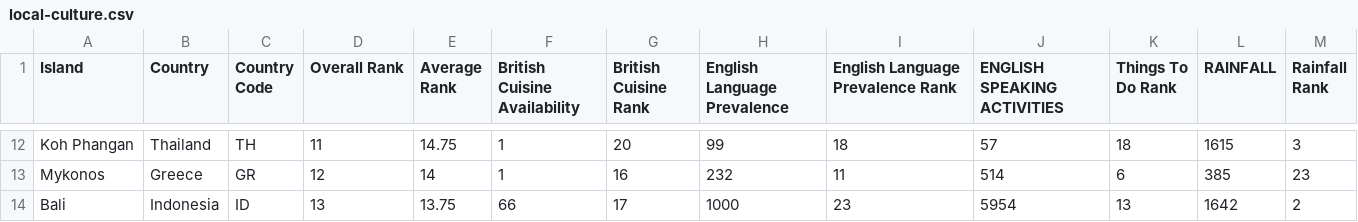
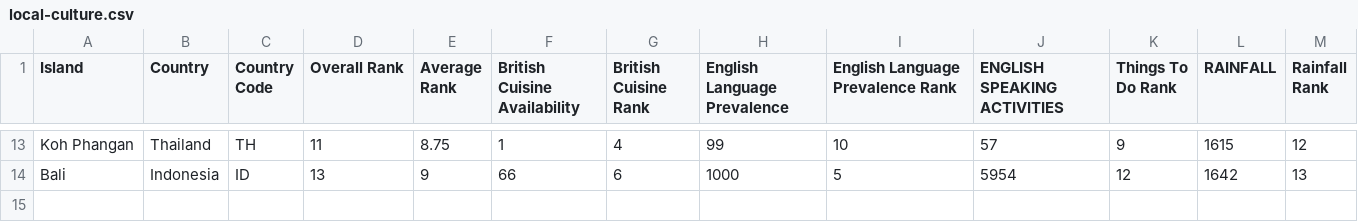
Before and after one commit to TypeAMedia/britis_abroad, a CSV file: data/local-culture.csv, drawn as a sheet; only a part is shown, gaps mark what is left out; removed rows and columns are numbered as before the commit, all else as after; the diff covers the shown part only; the diff names each change by its address in the sheet, - before the commit and + after, or states it on an @@ line.

```diff
--- a/data/local-culture.csv
+++ b/data/local-culture.csv
-E13 (Average Rank): 14.75
+E13 (Average Rank): 8.75
-G13 (British Cuisine Rank): 20
+G13 (British Cuisine Rank): 4
-I13 (English Language Prevalence Rank): 18
+I13 (English Language Prevalence Rank): 10
-K13 (Things To Do Rank): 18
+K13 (Things To Do Rank): 9
-M13 (Rainfall Rank): 3
+M13 (Rainfall Rank): 12
-row 13: Mykonos | Greece | GR | 12 | 14 | 1 | 16 | 232 | 11 | 514 | 6 | 385 | 23
-E14 (Average Rank): 13.75
+E14 (Average Rank): 9
-G14 (British Cuisine Rank): 17
+G14 (British Cuisine Rank): 6
-I14 (English Language Prevalence Rank): 23
+I14 (English Language Prevalence Rank): 5
-K14 (Things To Do Rank): 13
+K14 (Things To Do Rank): 12
-M14 (Rainfall Rank): 2
+M14 (Rainfall Rank): 13
```
Also changed, not shown: 6 added rows, 5 removed rows and 24 edited cells elsewhere in this file, data/brits-abroad.csv, 2 other files.
